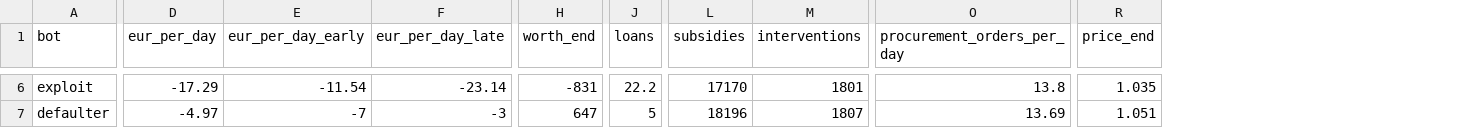
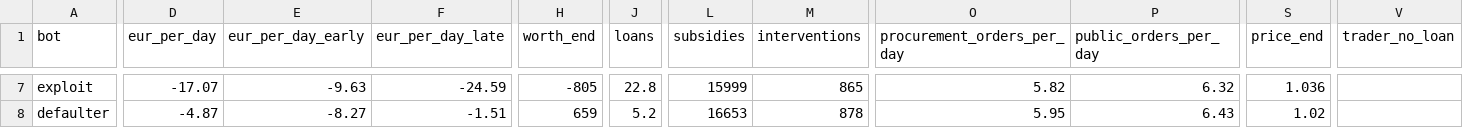
Before and after one commit to NicolasDabek/CommerceGame, a CSV file: reports/sim-bots.csv, drawn as a sheet; only a part is shown, gaps mark what is left out; addresses are those after the commit; the diff covers the shown part only; the diff names each change by its address in the sheet, - before the commit and + after, or states it on an @@ line.

Commit message:
GD passe 5 : gros contrats à crédit adossé (rangs 1-2), commandes publiques ≤ 6/j, patience « bon client », marchandeur par moitié, CSV trader_no_loan / public_orders_per_day

```diff
--- a/reports/sim-bots.csv
+++ b/reports/sim-bots.csv
+column P (public_orders_per_day), rows 7-8: 6.32 | 6.43
+column V (trader_no_loan), empty
-D7 (eur_per_day): -17.29
+D7 (eur_per_day): -17.07
-E7 (eur_per_day_early): -11.54
+E7 (eur_per_day_early): -9.63
-F7 (eur_per_day_late): -23.14
+F7 (eur_per_day_late): -24.59
-H7 (worth_end): -831
+H7 (worth_end): -805
-J7 (loans): 22.2
+J7 (loans): 22.8
-L7 (subsidies): 17170
+L7 (subsidies): 15999
-M7 (interventions): 1801
+M7 (interventions): 865
-O7 (procurement_orders_per_day): 13.8
+O7 (procurement_orders_per_day): 5.82
-S7 (price_end): 1.035
+S7 (price_end): 1.036
-D8 (eur_per_day): -4.97
+D8 (eur_per_day): -4.87
-E8 (eur_per_day_early): -7
+E8 (eur_per_day_early): -8.27
-F8 (eur_per_day_late): -3
+F8 (eur_per_day_late): -1.51
-H8 (worth_end): 647
+H8 (worth_end): 659
-J8 (loans): 5
+J8 (loans): 5.2
-L8 (subsidies): 18196
+L8 (subsidies): 16653
-M8 (interventions): 1807
+M8 (interventions): 878
-O8 (procurement_orders_per_day): 13.69
+O8 (procurement_orders_per_day): 5.95
-S8 (price_end): 1.051
+S8 (price_end): 1.02
```
Also changed, not shown: 1 added row and 56 edited cells elsewhere in this file, 13 other files.
